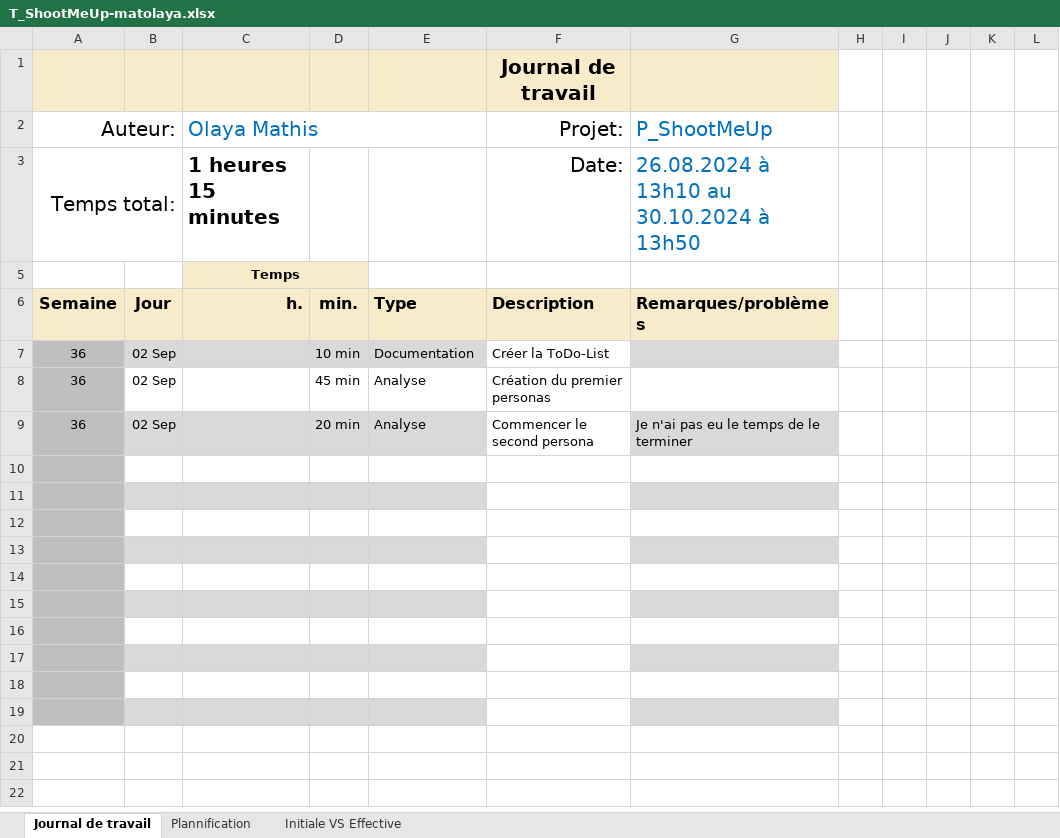
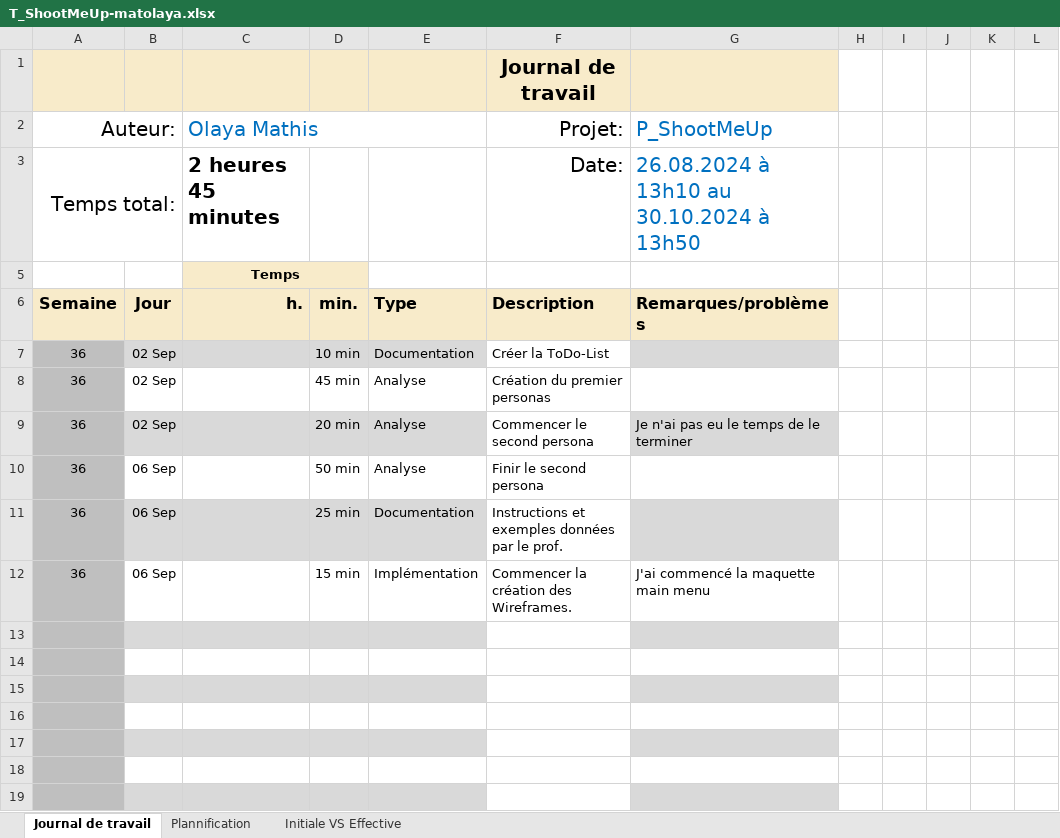
Before and after one commit to MathisOlaya/P_ShootMeUp, an Excel workbook: UX/jdt/T_ShootMeUp-matolaya.xlsx, sheet Journal de travail, drawn as a sheet; values as stored, in another font and other column widths than the file's, no borders; conditional formats and table styles not drawn; the diff names each change by its address in the sheet, - before the commit and + after, or states it on an @@ line.

Commit message:
chore(UX): Update jdt et deux ajout des 2 personas

```diff
--- a/UX/jdt/T_ShootMeUp-matolaya.xlsx (sheet Journal de travail)
+++ b/UX/jdt/T_ShootMeUp-matolaya.xlsx (sheet Journal de travail)
-C3 (Olaya Mathis): 1 heures 15 minutes
+C3 (Olaya Mathis): 2 heures 45 minutes
-row 10: (empty)
+row 10: 36 | 06 Sep |  | 50 min | Analyse | Finir le second persona
-row 11: (empty)
+row 11: 36 | 06 Sep |  | 25 min | Documentation | Instructions et exemples données par le prof.
-row 12: (empty)
+row 12: 36 | 06 Sep |  | 15 min | Implémentation | Commencer la création des Wireframes. | J'ai commencé la maquette main menu
```
Also changed, not shown: sheet Plannification, hidden cells, charts or pictures, 3 other files.
